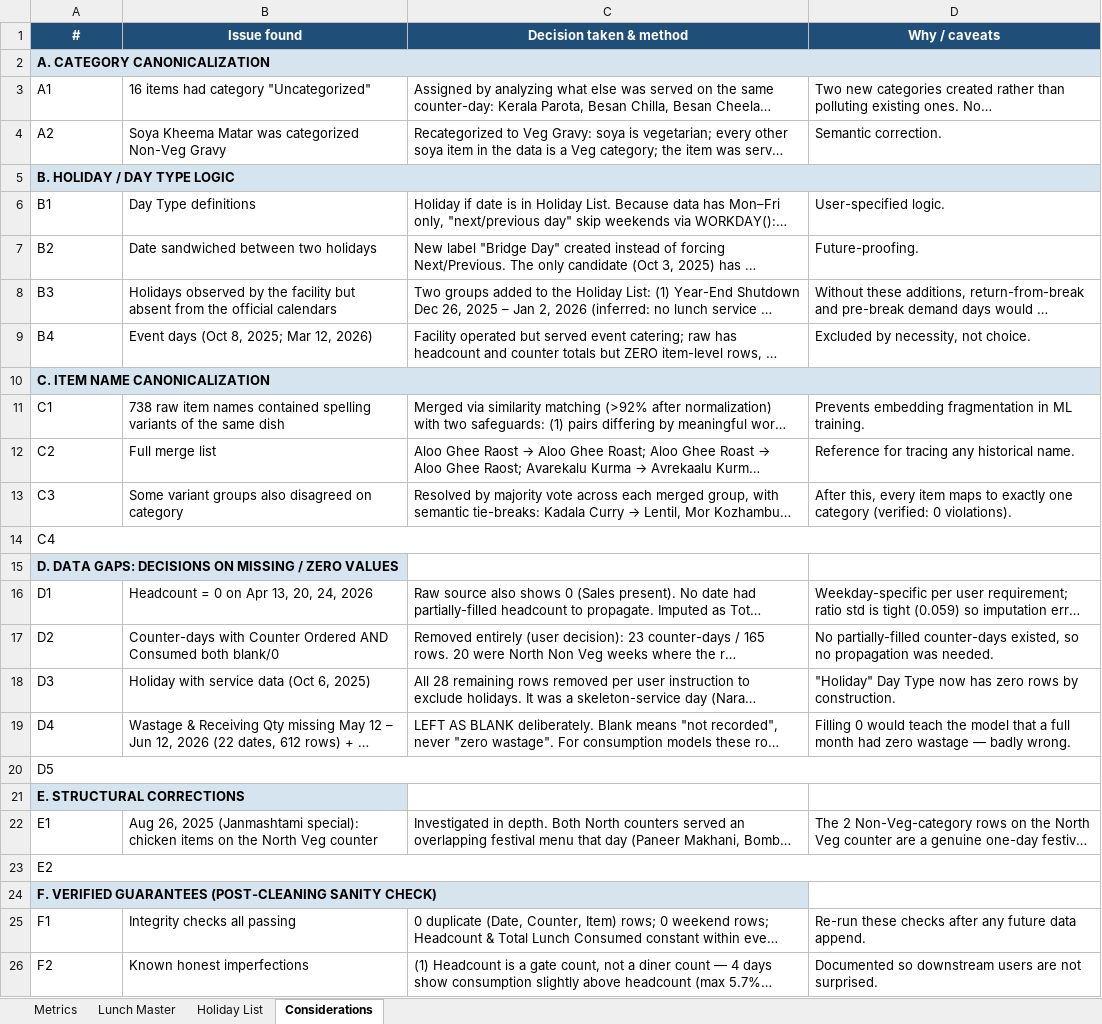
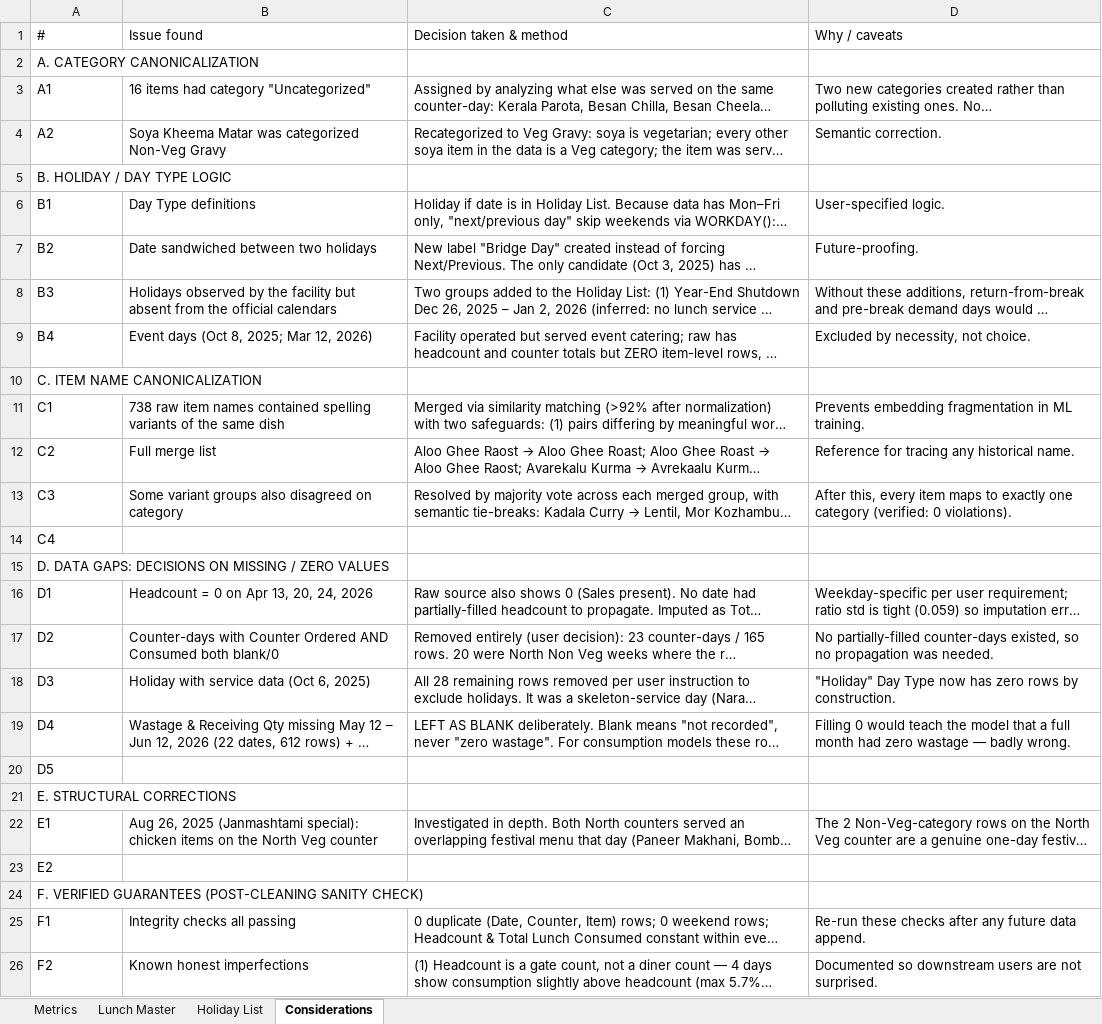
Before and after one commit to darshancmpawar/multi_counter_footcount, an Excel workbook: Lunch_Master_Data_FINAL(cleaned).xlsx, sheet Considerations, drawn as a sheet; only a part is shown; long unchanged cells end in …; values as stored, in another font and other column widths than the file's, no borders; the diff names each change by its address in the sheet, - before the commit and + after, or states it on an @@ line.

```diff
--- a/Lunch_Master_Data_FINAL(cleaned).xlsx (sheet Considerations)
+++ b/Lunch_Master_Data_FINAL(cleaned).xlsx (sheet Considerations)
@@ A1:D1 bold: on → off, fill: #1F4E78 → none, text colour: #FFFFFF → black, alignment: center → left @@
@@ A2 fill: #D6E4F0 → none, bold: on → off @@
-A2:D2 merged
@@ A5 fill: #D6E4F0 → none, bold: on → off @@
-A5:D5 merged
@@ A10 fill: #D6E4F0 → none, bold: on → off @@
-A10:D10 merged
-A14:D14 merged
@@ A15 fill: #D6E4F0 → none, bold: on → off @@
-A20:D20 merged
@@ A21 fill: #D6E4F0 → none, bold: on → off @@
-A23:D23 merged
@@ A24 fill: #D6E4F0 → none, bold: on → off @@
```
Also changed, not shown: sheet Lunch Master, sheet Holiday List, sheet Metrics, formulas that keep their value, 30 other files.
